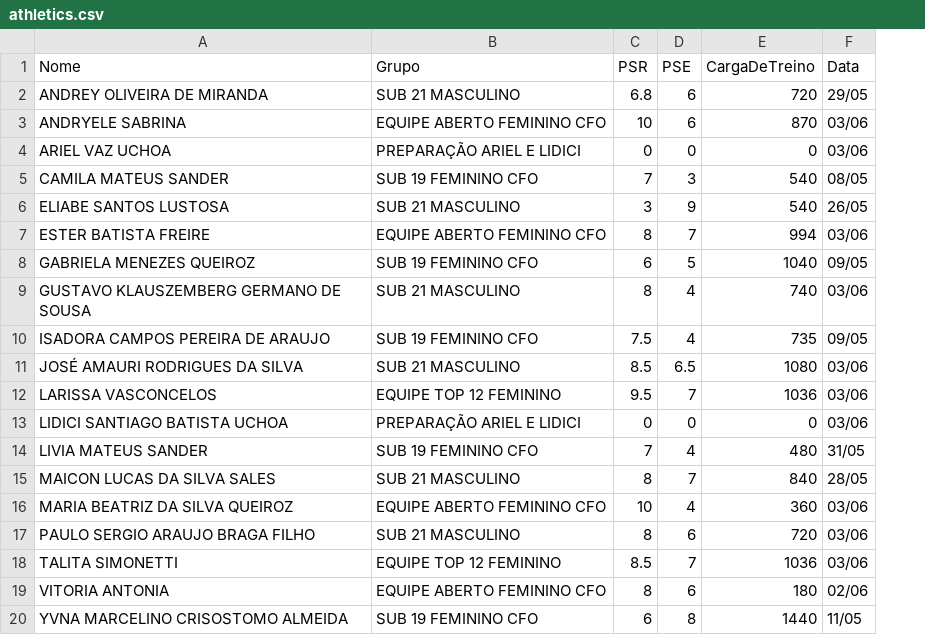
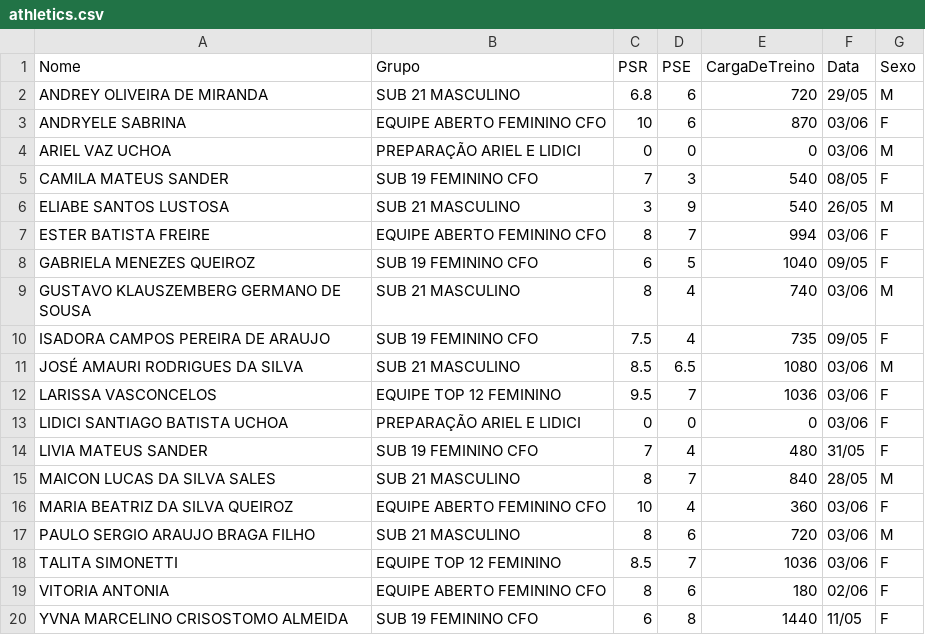
Before and after one commit to LuannMateus/my-dataframes, a CSV file: athletics.csv, drawn as a sheet; the diff names each change by its address in the sheet, - before the commit and + after, or states it on an @@ line.

Commit message:
Update athletics.csv

```diff
--- a/athletics.csv
+++ b/athletics.csv
+column G (Sexo), rows 2-20: M | F | M | F | M | F | F | M | F | M | F | F | F | M | F | M | F | F | F
```
